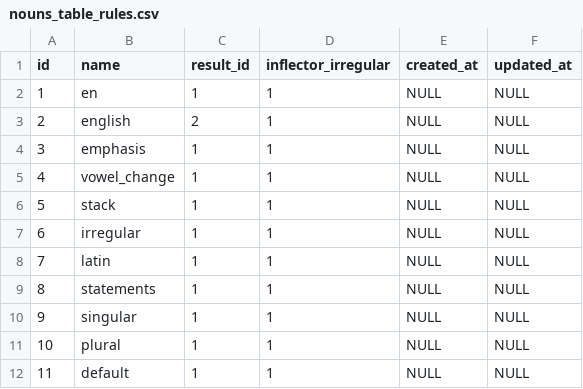
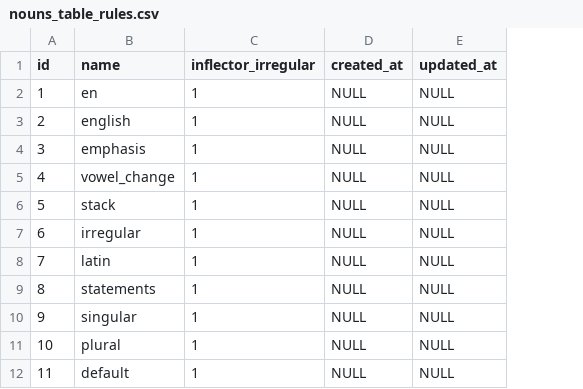
Before and after one commit to noud/noun-db, a CSV file: data/nouns_table_rules.csv, drawn as a sheet; the diff names each change by its address in the sheet, - before the commit and + after, or states it on an @@ line.

Commit message:
results rules

```diff
--- a/data/nouns_table_rules.csv
+++ b/data/nouns_table_rules.csv
-column C (result_id), rows 2-12: 1 | 2 | 1 | 1 | 1 | 1 | 1 | 1 | 1 | 1 | 1
```
Also changed, not shown: 6 other files.
